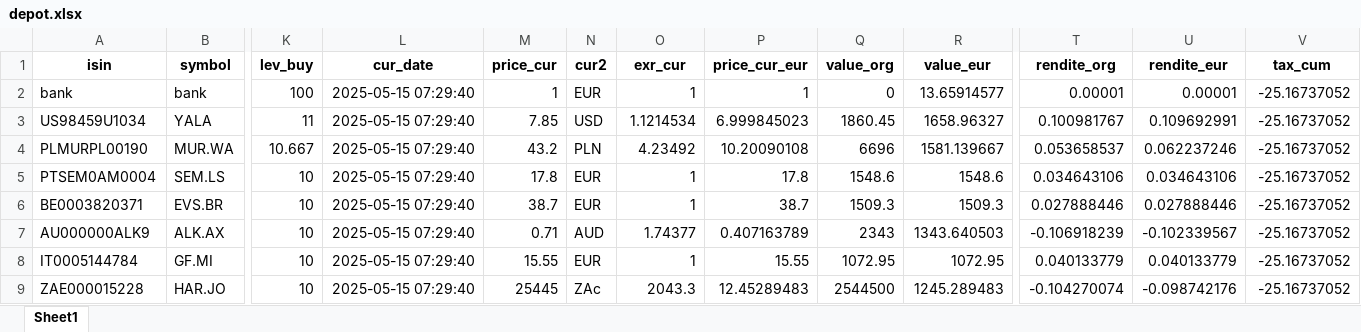
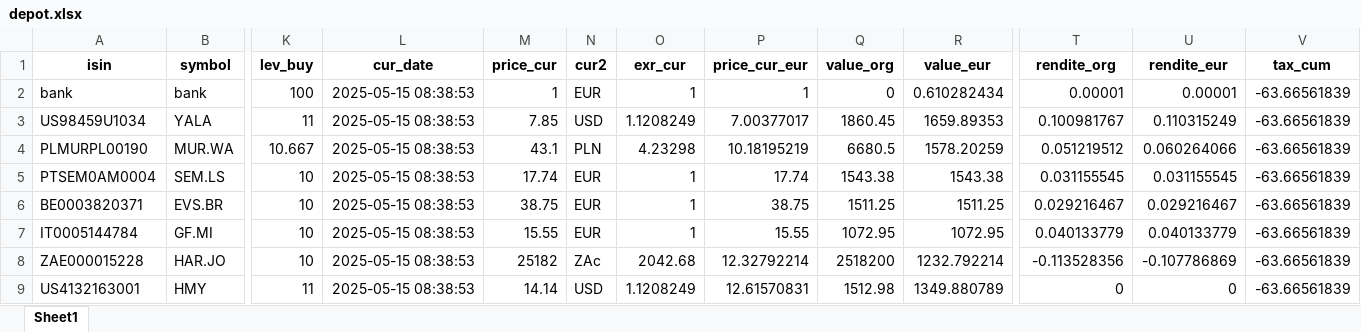
Before and after one commit to ThorstenBLN/stocks, an Excel workbook: data/depot.xlsx, sheet Sheet1, drawn as a sheet; only a part is shown, gaps mark what is left out; values as stored, in another font and other column widths than the file's, no borders; removed rows and columns are numbered as before the commit, all else as after; rows hold the shown columns only; the diff names each change by its address in the sheet, - before the commit and + after, or states it on an @@ line.

```diff
--- a/data/depot.xlsx (sheet Sheet1)
+++ b/data/depot.xlsx (sheet Sheet1)
-L2:L6 (cur_date): 2025-05-15 07:29:40
+L2:L6 (cur_date): 2025-05-15 08:38:53
-R2 (value_eur): 13.65914577
+R2 (value_eur): 0.610282434
-V2:V6 (tax_cum): -25.16737052
+V2:V6 (tax_cum): -63.66561839
-O3 (exr_cur): 1.1214534
+O3 (exr_cur): 1.1208249
-P3 (price_cur_eur): 6.999845023
+P3 (price_cur_eur): 7.00377017
-R3 (value_eur): 1658.96327
+R3 (value_eur): 1659.89353
-U3 (rendite_eur): 0.109692991
+U3 (rendite_eur): 0.110315249
-M4 (price_cur): 43.2
+M4 (price_cur): 43.1
-O4 (exr_cur): 4.23492
+O4 (exr_cur): 4.23298
-P4 (price_cur_eur): 10.20090108
+P4 (price_cur_eur): 10.18195219
-Q4 (value_org): 6696
+Q4 (value_org): 6680.5
-R4 (value_eur): 1581.139667
+R4 (value_eur): 1578.20259
-T4 (rendite_org): 0.053658537
+T4 (rendite_org): 0.051219512
-U4 (rendite_eur): 0.062237246
+U4 (rendite_eur): 0.060264066
-M5 (price_cur): 17.8
+M5 (price_cur): 17.74
-P5 (price_cur_eur): 17.8
+P5 (price_cur_eur): 17.74
-Q5 (value_org): 1548.6
+Q5 (value_org): 1543.38
-R5 (value_eur): 1548.6
+R5 (value_eur): 1543.38
-T5 (rendite_org): 0.034643106
+T5 (rendite_org): 0.031155545
-U5 (rendite_eur): 0.034643106
+U5 (rendite_eur): 0.031155545
-M6 (price_cur): 38.7
+M6 (price_cur): 38.75
-P6 (price_cur_eur): 38.7
+P6 (price_cur_eur): 38.75
-Q6 (value_org): 1509.3
+Q6 (value_org): 1511.25
-R6 (value_eur): 1509.3
+R6 (value_eur): 1511.25
-T6 (rendite_org): 0.027888446
+T6 (rendite_org): 0.029216467
-U6 (rendite_eur): 0.027888446
+U6 (rendite_eur): 0.029216467
-row 7: AU000000ALK9 | ALK.AX | 10 | 2025-05-15 07:29:40 | 0.71 | AUD | 1.74377 | 0.407163789 | 2343 | 1343.640503 | -0.106918239 | -0.102339567 | -25.16737052
-L7:L8 (cur_date): 2025-05-15 07:29:40
+L7:L8 (cur_date): 2025-05-15 08:38:53
-V7:V8 (tax_cum): -25.16737052
+V7:V8 (tax_cum): -63.66561839
-M8 (price_cur): 25445
+M8 (price_cur): 25182
-O8 (exr_cur): 2043.3
+O8 (exr_cur): 2042.68
-P8 (price_cur_eur): 12.45289483
+P8 (price_cur_eur): 12.32792214
-Q8 (value_org): 2544500
+Q8 (value_org): 2518200
-R8 (value_eur): 1245.289483
+R8 (value_eur): 1232.792214
-T8 (rendite_org): -0.104270074
+T8 (rendite_org): -0.113528356
-U8 (rendite_eur): -0.098742176
+U8 (rendite_eur): -0.107786869
+row 9: US4132163001 | HMY | 11 | 2025-05-15 08:38:53 | 14.14 | USD | 1.1208249 | 12.61570831 | 1512.98 | 1349.880789 | 0 | 0 | -63.66561839
```
Also changed, not shown: data/depot_hist.xlsx, data/transactions.xlsx.
